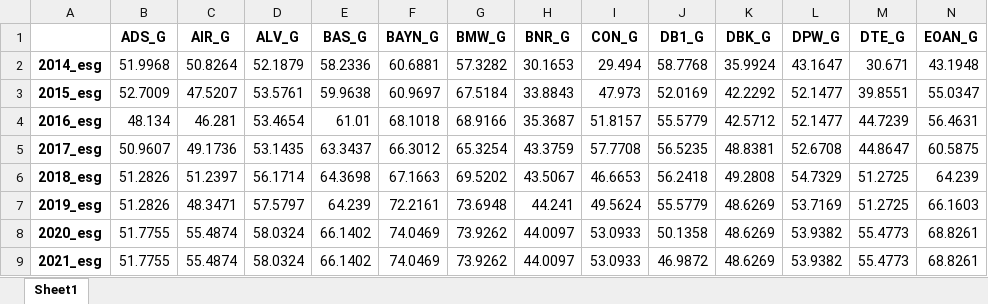
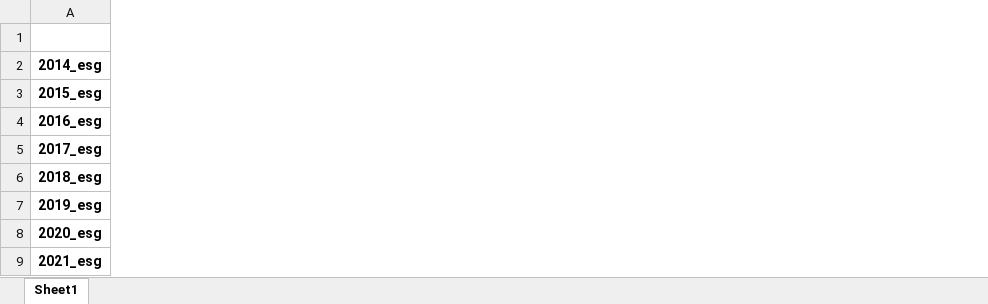
Before and after one commit to KamilPan/PS, an Excel workbook: ACF /esg_esg.xlsx, sheet Sheet1, drawn as a sheet; only a part is shown; values as stored, in another font and other column widths than the file's, no borders; the diff covers the shown part only; the diff names each change by its address in the sheet, - before the commit and + after, or states it on an @@ line.

```diff
--- a/ACF /esg_esg.xlsx (sheet Sheet1)
+++ b/ACF /esg_esg.xlsx (sheet Sheet1)
-column B (ADS_G), rows 2-9: 51.9968 | 52.7009 | 48.134 | 50.9607 | 51.2826 | 51.2826 | 51.7755 | 51.7755
-column C (AIR_G), rows 2-9: 50.8264 | 47.5207 | 46.281 | 49.1736 | 51.2397 | 48.3471 | 55.4874 | 55.4874
-column D (ALV_G), rows 2-9: 52.1879 | 53.5761 | 53.4654 | 53.1435 | 56.1714 | 57.5797 | 58.0324 | 58.0324
-column E (BAS_G), rows 2-9: 58.2336 | 59.9638 | 61.01 | 63.3437 | 64.3698 | 64.239 | 66.1402 | 66.1402
-column F (BAYN_G), rows 2-9: 60.6881 | 60.9697 | 68.1018 | 66.3012 | 67.1663 | 72.2161 | 74.0469 | 74.0469
-column G (BMW_G), rows 2-9: 57.3282 | 67.5184 | 68.9166 | 65.3254 | 69.5202 | 73.6948 | 73.9262 | 73.9262
-column H (BNR_G), rows 2-9: 30.1653 | 33.8843 | 35.3687 | 43.3759 | 43.5067 | 44.241 | 44.0097 | 44.0097
-column I (CON_G), rows 2-9: 29.494 | 47.973 | 51.8157 | 57.7708 | 46.6653 | 49.5624 | 53.0933 | 53.0933
-column J (DB1_G), rows 2-9: 58.7768 | 52.0169 | 55.5779 | 56.5235 | 56.2418 | 55.5779 | 50.1358 | 46.9872
-column K (DBK_G), rows 2-9: 35.9924 | 42.2292 | 42.5712 | 48.8381 | 49.2808 | 48.6269 | 48.6269 | 48.6269
-column L (DPW_G), rows 2-9: 43.1647 | 52.1477 | 52.1477 | 52.6708 | 54.7329 | 53.7169 | 53.9382 | 53.9382
-column M (DTE_G), rows 2-9: 30.671 | 39.8551 | 44.7239 | 44.8647 | 51.2725 | 51.2725 | 55.4773 | 55.4773
-column N (EOAN_G), rows 2-9: 43.1948 | 55.0347 | 56.4631 | 60.5875 | 64.239 | 66.1603 | 68.8261 | 68.8261
```
Also changed, not shown: 21 removed columns elsewhere in this sheet, ACF /ff.xlsx, ACF /tabl.xlsx, 6 other files.
